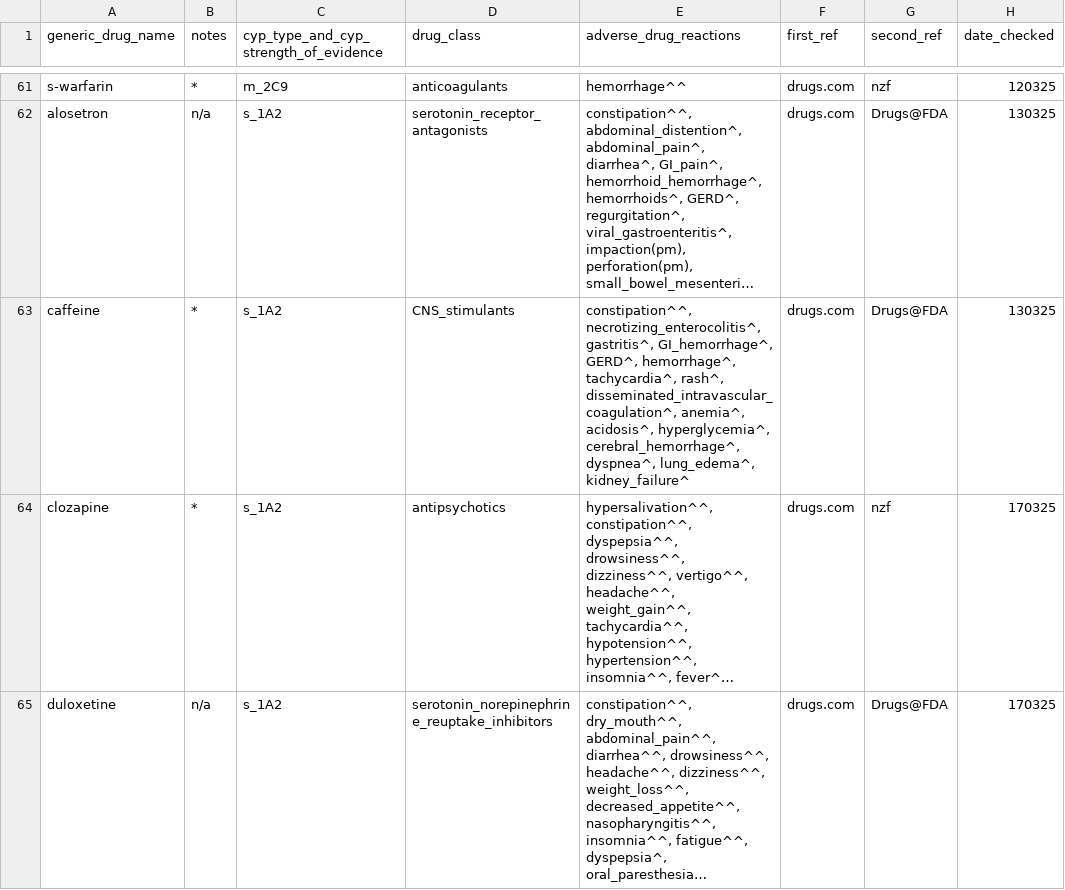
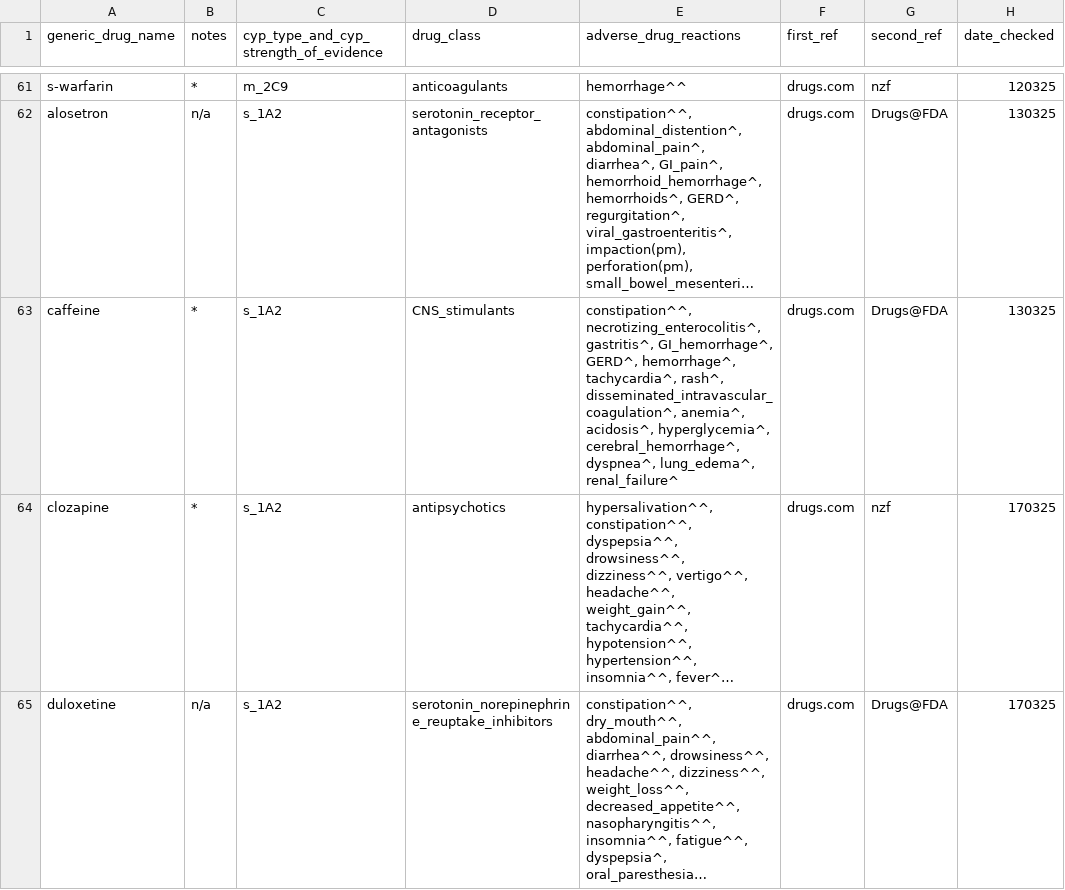
Before and after one commit to jhylin/Adverse_drug_reactions, a CSV file: cyp_substrates_adrs.csv, drawn as a sheet; only a part is shown, gaps mark what is left out; long unchanged cells end in …; the diff names each change by its address in the sheet, - before the commit and + after, or states it on an @@ line.

Commit message:
Aligned all kidney-related ADR terms (to renal)

```diff
--- a/cyp_substrates_adrs.csv
+++ b/cyp_substrates_adrs.csv
-E63 (adverse_drug_reactions): …dyspnea^, lung_edema^, kidney_failure^
+E63 (adverse_drug_reactions): …dyspnea^, lung_edema^, renal_failure^
```
